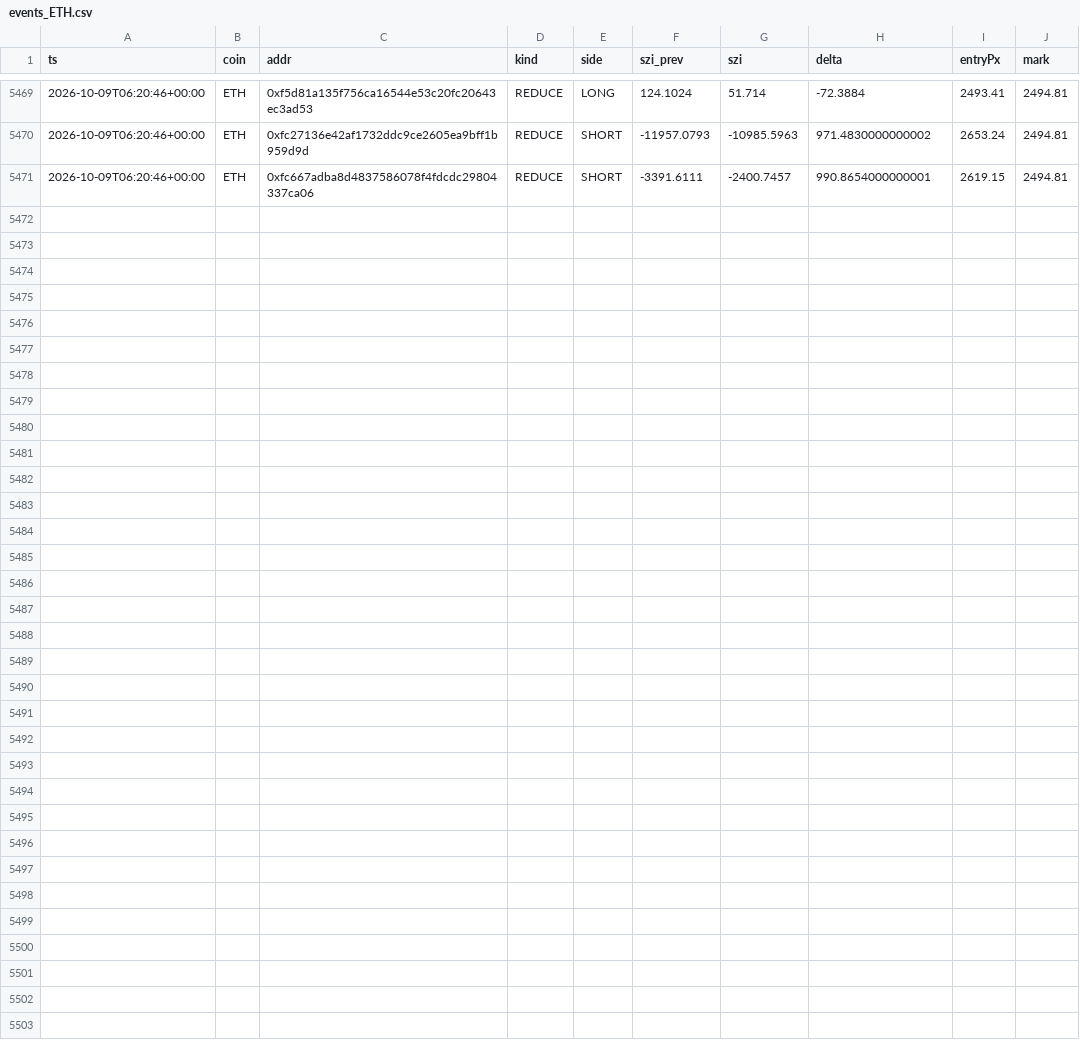
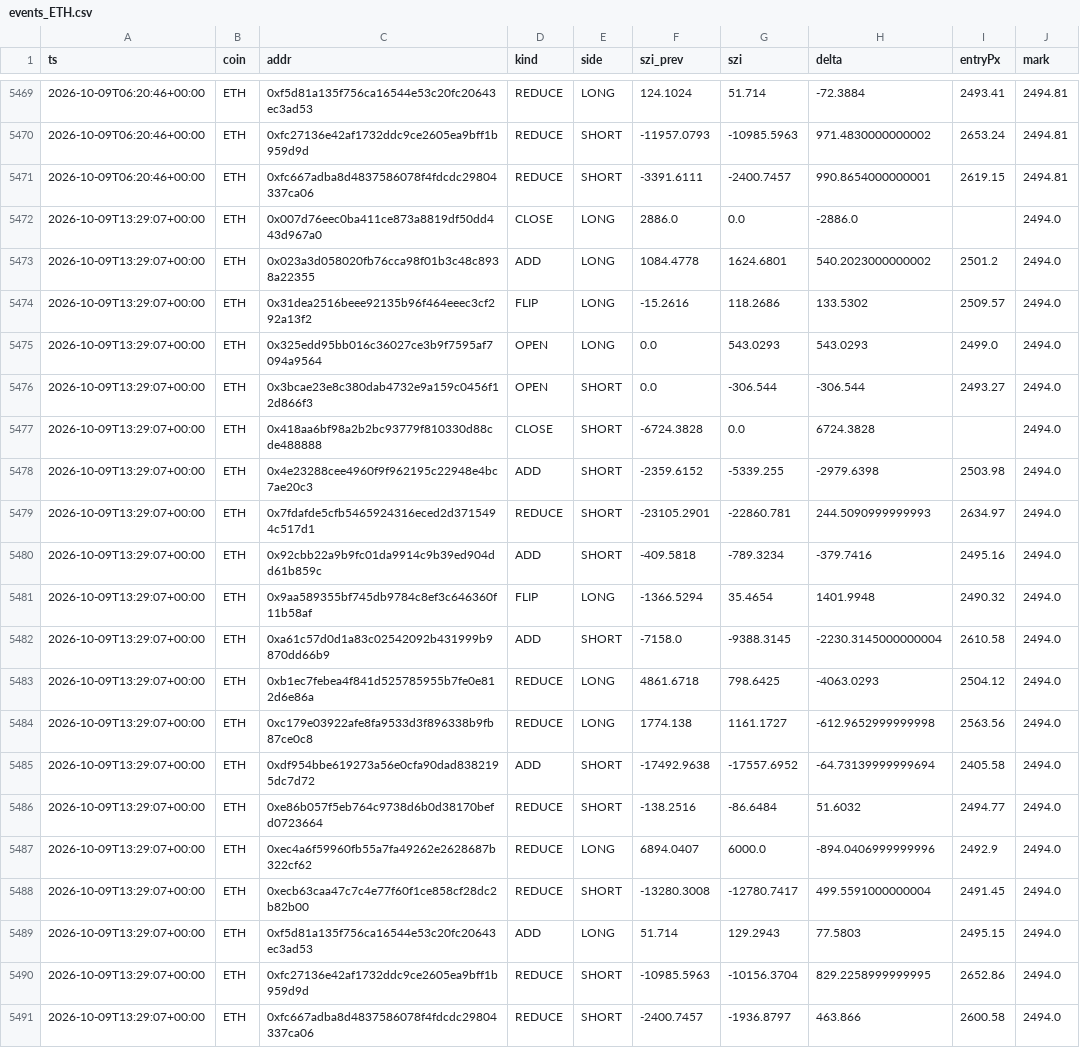
Before and after one commit to usa519831-tech/hl-whale-tracker, a CSV file: data/events_ETH.csv, drawn as a sheet; only a part is shown, gaps mark what is left out.

```diff
--- a/data/events_ETH.csv
+++ b/data/events_ETH.csv
@@ -5471 +5471,21 @@ ts,coin,addr,kind,side,szi_prev,szi,delta,entryPx,mark
 2026-10-09T06:20:46+00:00,ETH,0xfc667adba8d4837586078f4fdcdc29804337ca06,REDUCE,SHORT,-3391.6111,-2400.7457,990.8654000000001,2619.15,2494.81
+2026-10-09T13:29:07+00:00,ETH,0x007d76eec0ba411ce873a8819df50dd443d967a0,CLOSE,LONG,2886.0,0.0,-2886.0,,2494.0
+2026-10-09T13:29:07+00:00,ETH,0x023a3d058020fb76cca98f01b3c48c8938a22355,ADD,LONG,1084.4778,1624.6801,540.2023000000002,2501.2,2494.0
+2026-10-09T13:29:07+00:00,ETH,0x31dea2516beee92135b96f464eeec3cf292a13f2,FLIP,LONG,-15.2616,118.2686,133.5302,2509.57,2494.0
+2026-10-09T13:29:07+00:00,ETH,0x325edd95bb016c36027ce3b9f7595af7094a9564,OPEN,LONG,0.0,543.0293,543.0293,2499.0,2494.0
+2026-10-09T13:29:07+00:00,ETH,0x3bcae23e8c380dab4732e9a159c0456f12d866f3,OPEN,SHORT,0.0,-306.544,-306.544,2493.27,2494.0
+2026-10-09T13:29:07+00:00,ETH,0x418aa6bf98a2b2bc93779f810330d88cde488888,CLOSE,SHORT,-6724.3828,0.0,6724.3828,,2494.0
+2026-10-09T13:29:07+00:00,ETH,0x4e23288cee4960f9f962195c22948e4bc7ae20c3,ADD,SHORT,-2359.6152,-5339.255,-2979.6398,2503.98,2494.0
+2026-10-09T13:29:07+00:00,ETH,0x7fdafde5cfb5465924316eced2d3715494c517d1,REDUCE,SHORT,-23105.2901,-22860.781,244.5090999999993,2634.97,2494.0
+2026-10-09T13:29:07+00:00,ETH,0x92cbb22a9b9fc01da9914c9b39ed904dd61b859c,ADD,SHORT,-409.5818,-789.3234,-379.7416,2495.16,2494.0
+2026-10-09T13:29:07+00:00,ETH,0x9aa589355bf745db9784c8ef3c646360f11b58af,FLIP,LONG,-1366.5294,35.4654,1401.9948,2490.32,2494.0
+2026-10-09T13:29:07+00:00,ETH,0xa61c57d0d1a83c02542092b431999b9870dd66b9,ADD,SHORT,-7158.0,-9388.3145,-2230.3145000000004,2610.58,2494.0
+2026-10-09T13:29:07+00:00,ETH,0xb1ec7febea4f841d525785955b7fe0e812d6e86a,REDUCE,LONG,4861.6718,798.6425,-4063.0293,2504.12,2494.0
+2026-10-09T13:29:07+00:00,ETH,0xc179e03922afe8fa9533d3f896338b9fb87ce0c8,REDUCE,LONG,1774.138,1161.1727,-612.9652999999998,2563.56,2494.0
+2026-10-09T13:29:07+00:00,ETH,0xdf954bbe619273a56e0cfa90dad8382195dc7d72,ADD,SHORT,-17492.9638,-17557.6952,-64.73139999999694,2405.58,2494.0
+2026-10-09T13:29:07+00:00,ETH,0xe86b057f5eb764c9738d6b0d38170befd0723664,REDUCE,SHORT,-138.2516,-86.6484,51.6032,2494.77,2494.0
+2026-10-09T13:29:07+00:00,ETH,0xec4a6f59960fb55a7fa49262e2628687b322cf62,REDUCE,LONG,6894.0407,6000.0,-894.0406999999996,2492.9,2494.0
+2026-10-09T13:29:07+00:00,ETH,0xecb63caa47c7c4e77f60f1ce858cf28dc2b82b00,REDUCE,SHORT,-13280.3008,-12780.7417,499.5591000000004,2491.45,2494.0
+2026-10-09T13:29:07+00:00,ETH,0xf5d81a135f756ca16544e53c20fc20643ec3ad53,ADD,LONG,51.714,129.2943,77.5803,2495.15,2494.0
+2026-10-09T13:29:07+00:00,ETH,0xfc27136e42af1732ddc9ce2605ea9bff1b959d9d,REDUCE,SHORT,-10985.5963,-10156.3704,829.2258999999995,2652.86,2494.0
+2026-10-09T13:29:07+00:00,ETH,0xfc667adba8d4837586078f4fdcdc29804337ca06,REDUCE,SHORT,-2400.7457,-1936.8797,463.866,2600.58,2494.0
```
Also changed, not shown: data/agg_BTC.csv, data/agg_ETH.csv, 7 other files.
